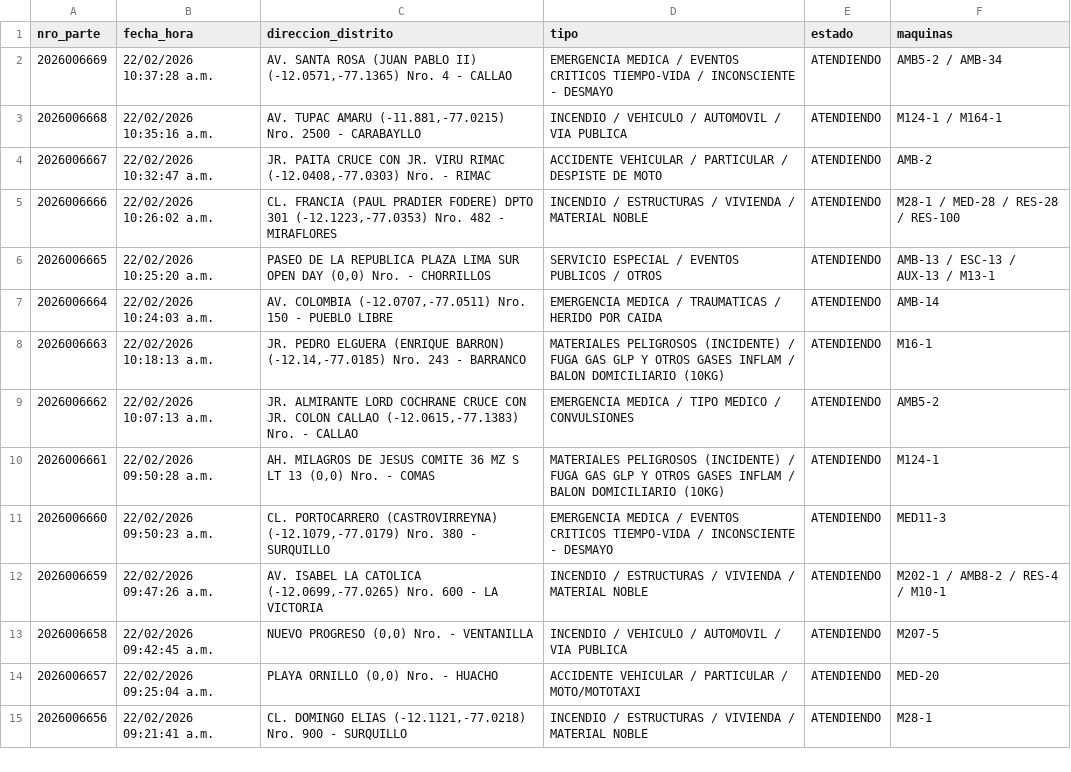
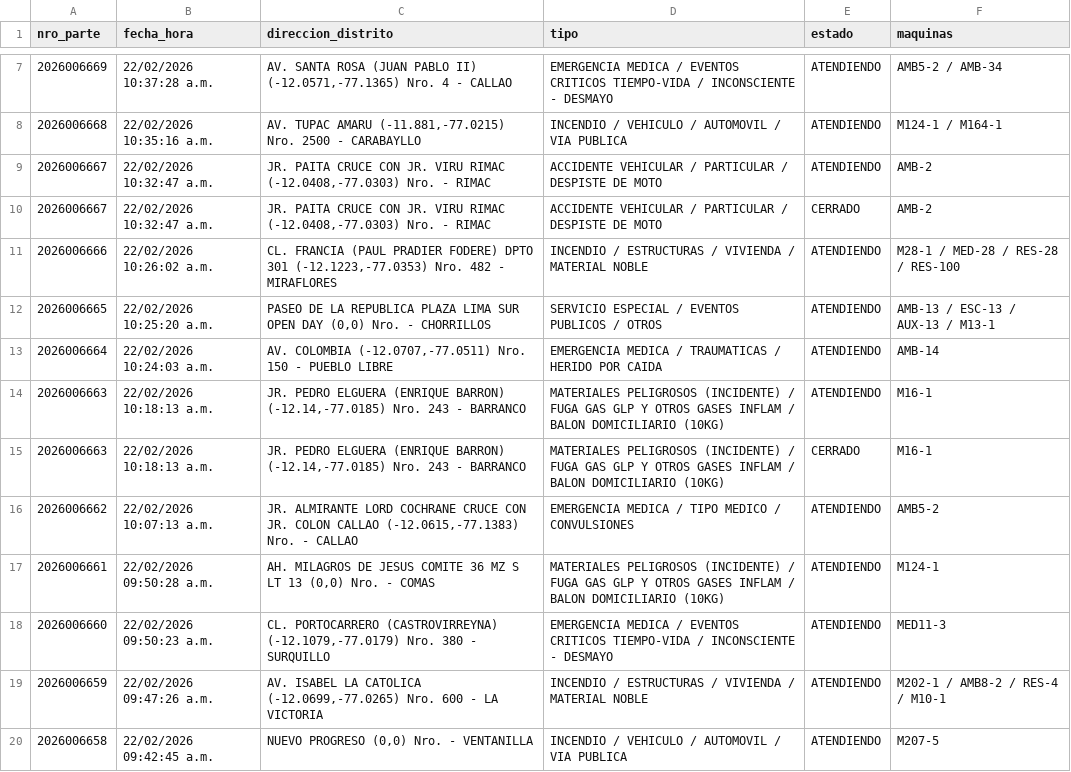
Before and after one commit to KenjiroMuriell/datamart_cgbvp, a CSV file: salida/emergencias_historico.csv, drawn as a sheet; only a part is shown, gaps mark what is left out; the shorter side is filled out with more unchanged rows; the diff covers the shown part only; the diff names each change by its address in the sheet, - before the commit and + after, or states it on an @@ line.

```diff
--- a/salida/emergencias_historico.csv
+++ b/salida/emergencias_historico.csv
+row 10: 2026006667 | 22/02/2026 10:32:47 a.m. | JR. PAITA CRUCE CON JR. VIRU RIMAC (-12.0408,-77.0303) Nro. - RIMAC | ACCIDENTE VEHICULAR / PARTICULAR / DESPISTE DE MOTO | CERRADO | AMB-2
+row 15: 2026006663 | 22/02/2026 10:18:13 a.m. | JR. PEDRO ELGUERA (ENRIQUE BARRON) (-12.14,-77.0185) Nro. 243 - BARRANCO | MATERIALES PELIGROSOS (INCIDENTE) / FUGA GAS GLP Y OTROS GASES INFLAM / BALON DOMICILIARIO (10KG) | CERRADO | M16-1
```
Also changed, not shown: 7 added rows and 3 removed rows elsewhere in this file.
